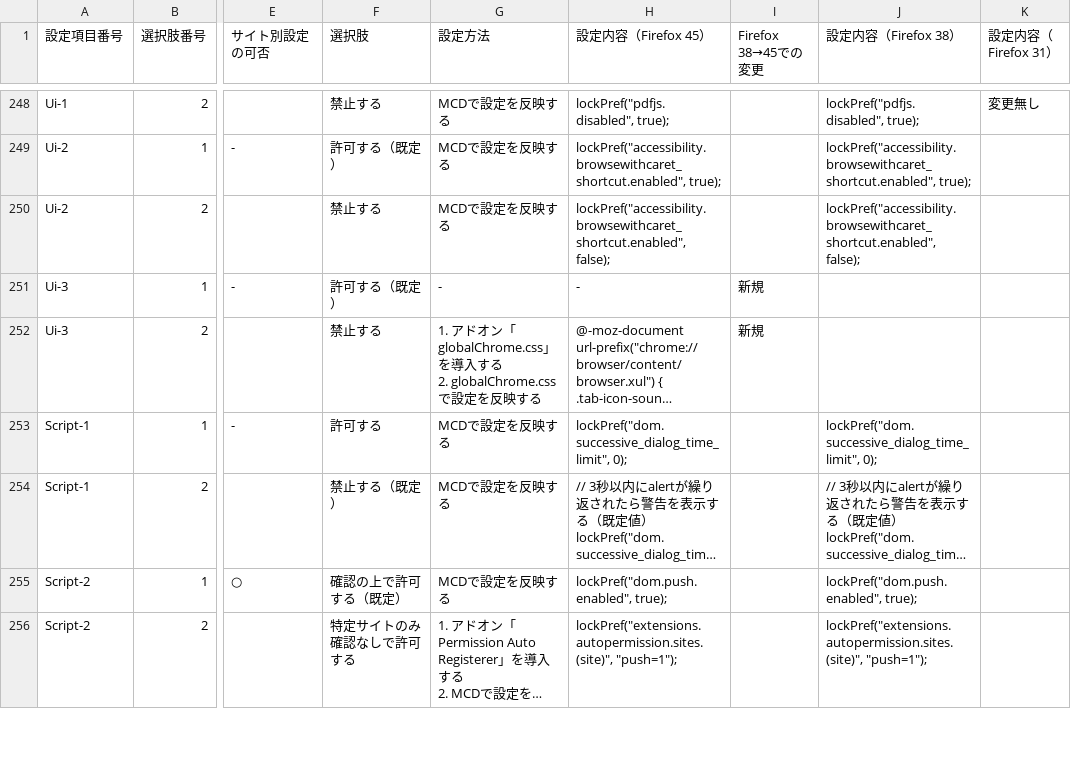
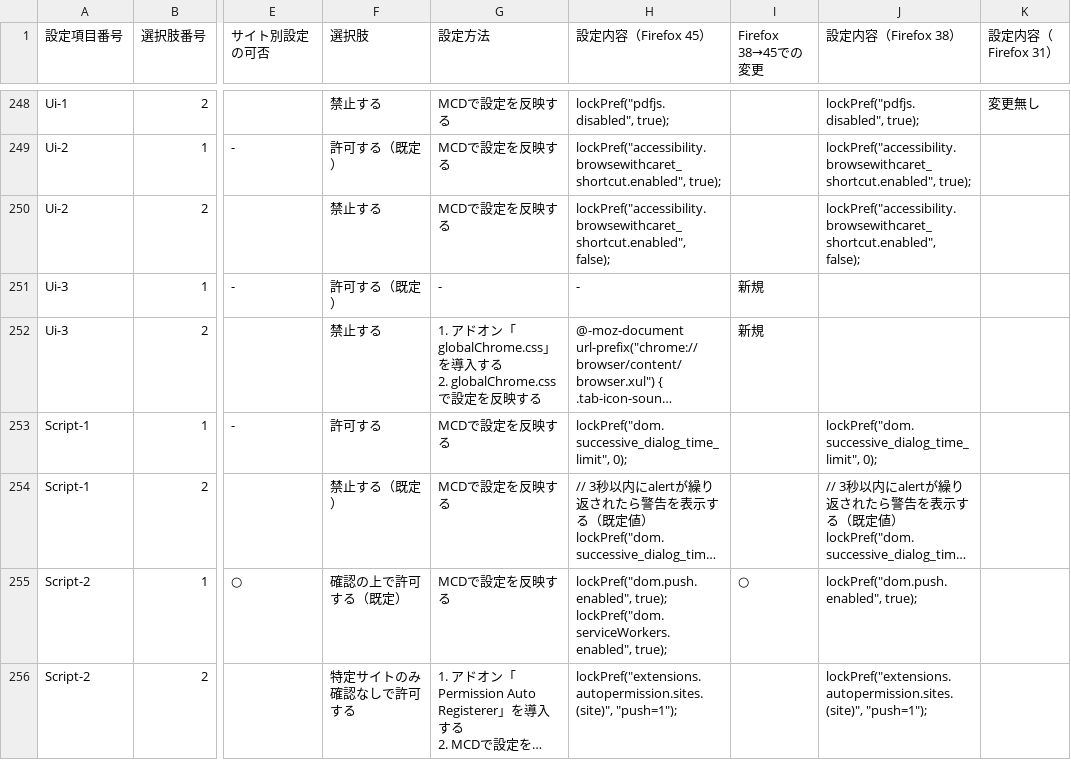
Before and after one commit to isabella232/firefox-support-common, a CSV file: configurations/customization-items.csv, drawn as a sheet; only a part is shown, gaps mark what is left out; long unchanged cells end in …; ↵ is a line break in a cell; the diff covers the shown part only; the diff names each change by its address in the sheet, - before the commit and + after, or states it on an @@ line.

Commit message:
Disable service workers by Script-2-3

```diff
--- a/configurations/customization-items.csv
+++ b/configurations/customization-items.csv
-H255 (設定内容（Firefox 45）): lockPref("dom.push.enabled", true);
+H255 (設定内容（Firefox 45）): lockPref("dom.push.enabled", true); ↵ lockPref("dom.serviceWorkers.enabled", true);
-I255 (Firefox 38→45での変更): (empty)
+I255 (Firefox 38→45での変更): ○
```
Also changed, not shown: 1 edited cell elsewhere in this file, 1 other file.
